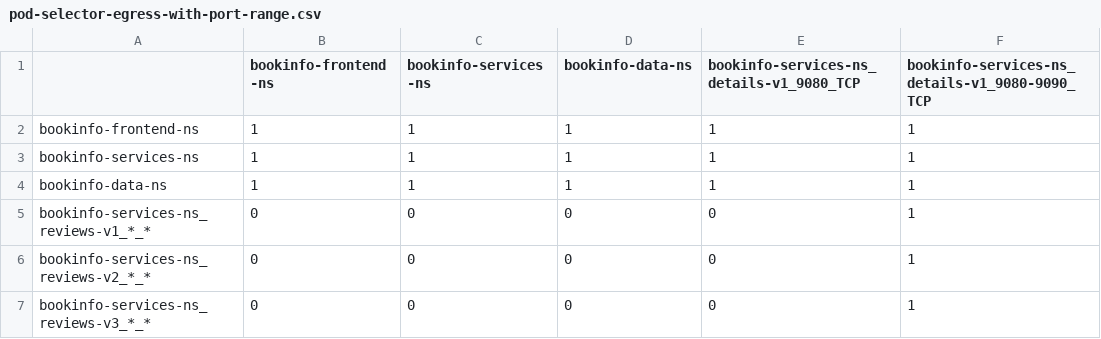
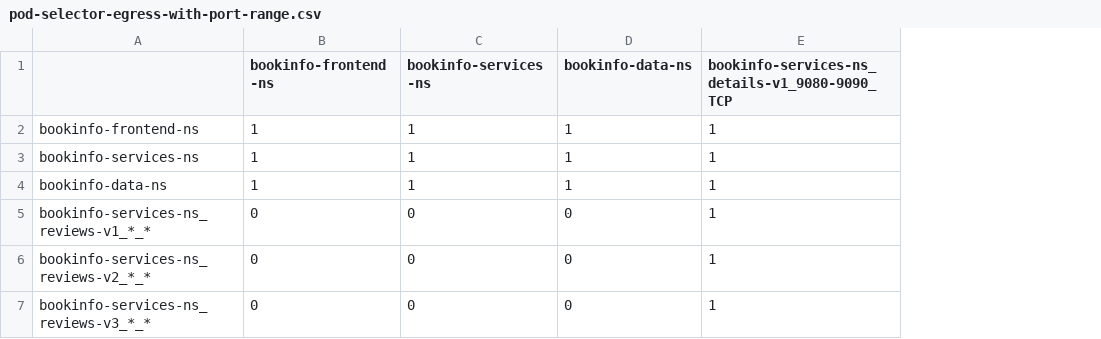
Before and after one commit to Thesis-Aalto/Network-policy-verification-in-Kubernetes, a CSV file: expected_result/istio-bookinfo/pod-selector-egress-with-port-range.csv, drawn as a sheet; only a part is shown; the diff names each change by its address in the sheet, - before the commit and + after, or states it on an @@ line.

Commit message:
_ensure_container_port_columns is removed

```diff
--- a/expected_result/istio-bookinfo/pod-selector-egress-with-port-range.csv
+++ b/expected_result/istio-bookinfo/pod-selector-egress-with-port-range.csv
-column E, rows 1-7: bookinfo-services-ns_details-v1_9080_TCP | 1 | 1 | 1 | 0 | 0 | 0
```
Also changed, not shown: expected_result/aks-store-demo/pod-selector-egress-with-port-range.csv, 1 other file.
